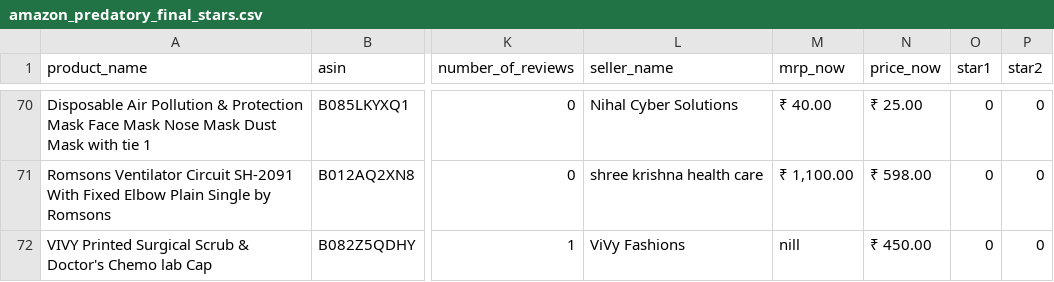
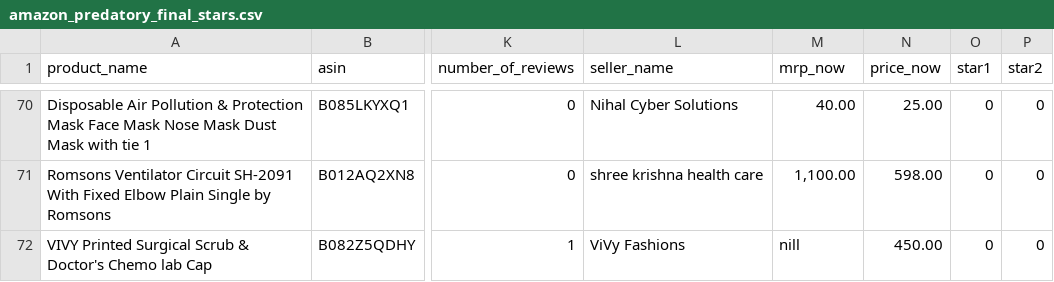
Before and after one commit to junkuse/amzrepo, a CSV file: amazon_predatory_final_stars.csv, drawn as a sheet; only a part is shown, gaps mark what is left out; the diff covers the shown part only; the diff names each change by its address in the sheet, - before the commit and + after, or states it on an @@ line.

```diff
--- a/amazon_predatory_final_stars.csv
+++ b/amazon_predatory_final_stars.csv
-M70 (mrp_now): ₹ 40.00
+M70 (mrp_now): 40.00
-N70 (price_now): ₹ 25.00
+N70 (price_now): 25.00
-M71 (mrp_now): ₹ 1,100.00
+M71 (mrp_now): 1,100.00
-N71 (price_now): ₹ 598.00
+N71 (price_now): 598.00
-N72 (price_now): ₹ 450.00
+N72 (price_now): 450.00
```
Also changed, not shown: 32 edited cells elsewhere in this file.
